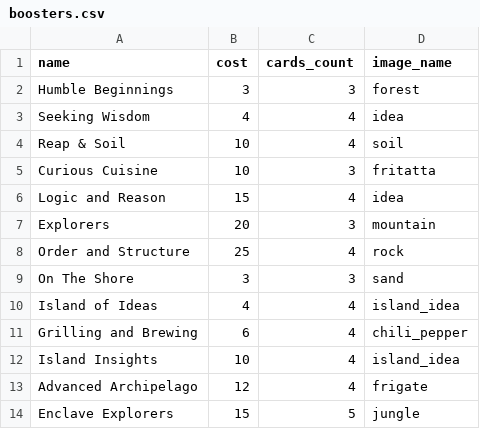
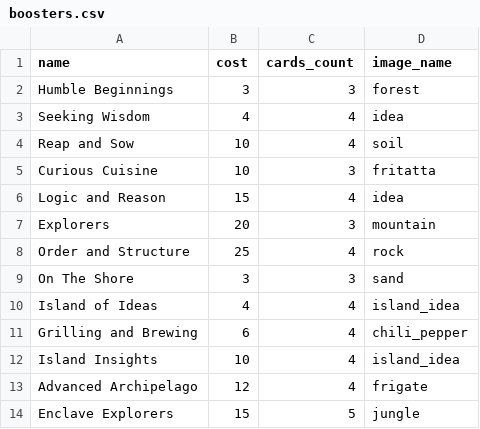
Before and after one commit to YuriDLL/stacklands-recipes, a CSV file: data/boosters.csv, drawn as a sheet.

Commit message:
add: boosters drop

```diff
--- a/data/boosters.csv
+++ b/data/boosters.csv
@@ -3,3 +3,3 @@ Humble Beginnings,3,3,forest
 Seeking Wisdom,4,4,idea
-Reap & Soil,10,4,soil
+Reap and Sow,10,4,soil
 Curious Cuisine,10,3,fritatta
```
Also changed, not shown: data/mobs.csv, 4 other files.
